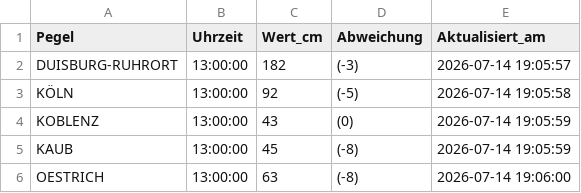
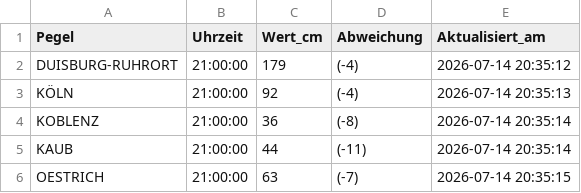
Before and after one commit to Karl-Hein135/rheinpegel-powerbi, a CSV file: rheinpegel_aktuell.csv, drawn as a sheet.

```diff
--- a/rheinpegel_aktuell.csv
+++ b/rheinpegel_aktuell.csv
@@ -1,6 +1,6 @@
 Pegel,Uhrzeit,Wert_cm,Abweichung,Aktualisiert_am
-DUISBURG-RUHRORT,13:00:00,182,(-3),2026-07-14 19:05:57
-KÖLN,13:00:00,92,(-5),2026-07-14 19:05:58
-KOBLENZ,13:00:00,43,(0),2026-07-14 19:05:59
-KAUB,13:00:00,45,(-8),2026-07-14 19:05:59
-OESTRICH,13:00:00,63,(-8),2026-07-14 19:06:00
+DUISBURG-RUHRORT,21:00:00,179,(-4),2026-07-14 20:35:12
+KÖLN,21:00:00,92,(-4),2026-07-14 20:35:13
+KOBLENZ,21:00:00,36,(-8),2026-07-14 20:35:14
+KAUB,21:00:00,44,(-11),2026-07-14 20:35:14
+OESTRICH,21:00:00,63,(-7),2026-07-14 20:35:15
```
Also changed, not shown: rheinpegel_vorhersage.csv.
